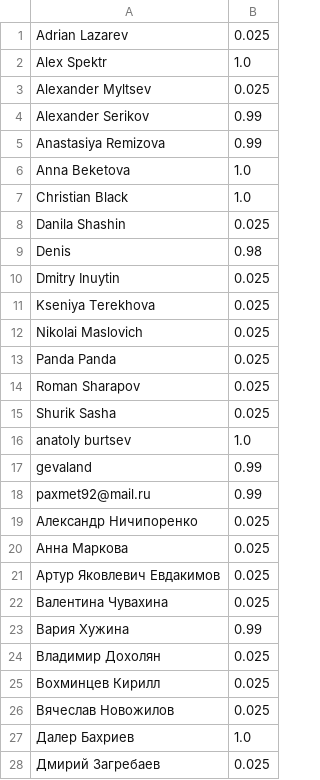
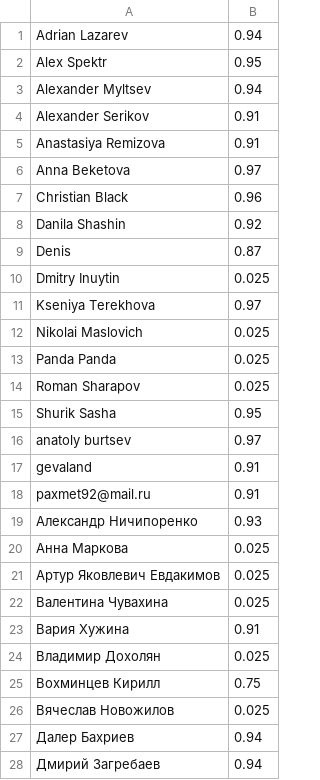
Before and after one commit to vkantor/data_mining_in_action_2017, a CSV file: industry/hw2/checkers/xgboost_params_results.csv, drawn as a sheet; only a part is shown; the diff covers the shown part only.

Commit message:
hw2 new scores and hw3 checkers

```diff
--- a/industry/hw2/checkers/xgboost_params_results.csv
+++ b/industry/hw2/checkers/xgboost_params_results.csv
@@ -1,12 +1,12 @@
-Adrian Lazarev,0.025
-Alex Spektr,1.0
-Alexander Myltsev,0.025
-Alexander Serikov,0.99
-Anastasiya Remizova,0.99
-Anna Beketova,1.0
-Christian Black,1.0
-Danila Shashin,0.025
-Denis,0.98
+Adrian Lazarev,0.94
+Alex Spektr,0.95
+Alexander Myltsev,0.94
+Alexander Serikov,0.91
+Anastasiya Remizova,0.91
+Anna Beketova,0.97
+Christian Black,0.96
+Danila Shashin,0.92
+Denis,0.87
 Dmitry Inuytin,0.025
-Kseniya Terekhova,0.025
+Kseniya Terekhova,0.97
 Nikolai Maslovich,0.025
@@ -14,7 +14,7 @@ Panda Panda,0.025
 Roman Sharapov,0.025
-Shurik Sasha,0.025
-anatoly burtsev,1.0
-gevaland,0.99
-paxmet92@mail.ru,0.99
-Александр Ничипоренко,0.025
+Shurik Sasha,0.95
+anatoly burtsev,0.97
+gevaland,0.91
+paxmet92@mail.ru,0.91
+Александр Ничипоренко,0.93
 Анна Маркова,0.025
@@ -22,7 +22,7 @@ paxmet92@mail.ru,0.99
 Валентина Чувахина,0.025
-Вария Хужина,0.99
+Вария Хужина,0.91
 Владимир Дохолян,0.025
-Вохминцев Кирилл,0.025
+Вохминцев Кирилл,0.75
 Вячеслав Новожилов,0.025
-Далер Бахриев,1.0
-Дмирий Загребаев,0.025
+Далер Бахриев,0.94
+Дмирий Загребаев,0.94
```
Also changed, not shown: 15 edited cells elsewhere in this file, 8 other files.
